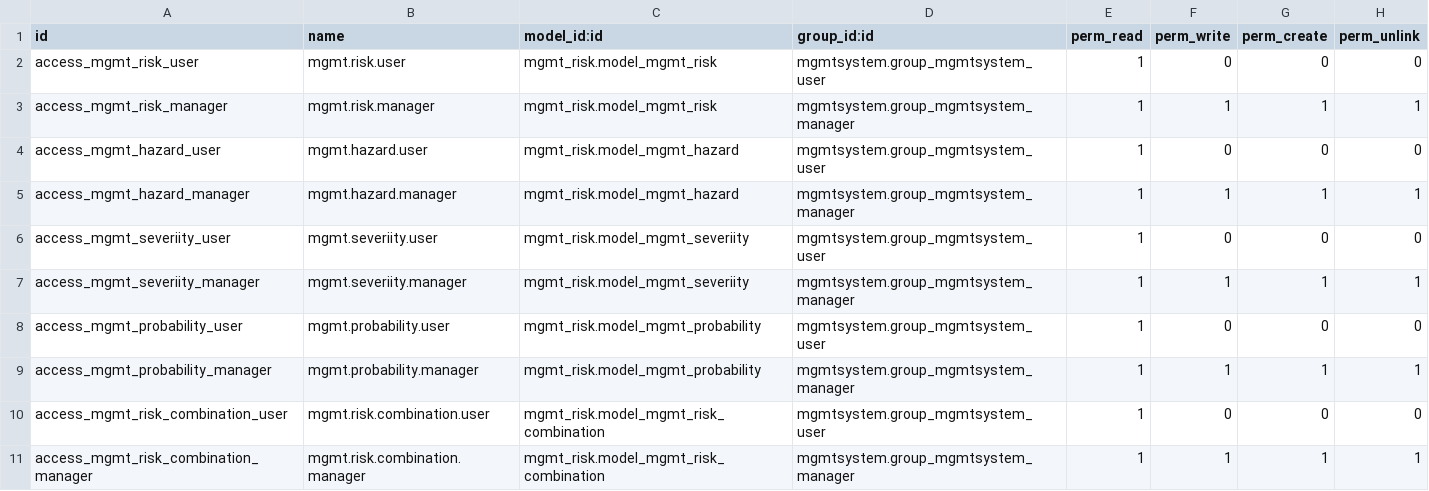
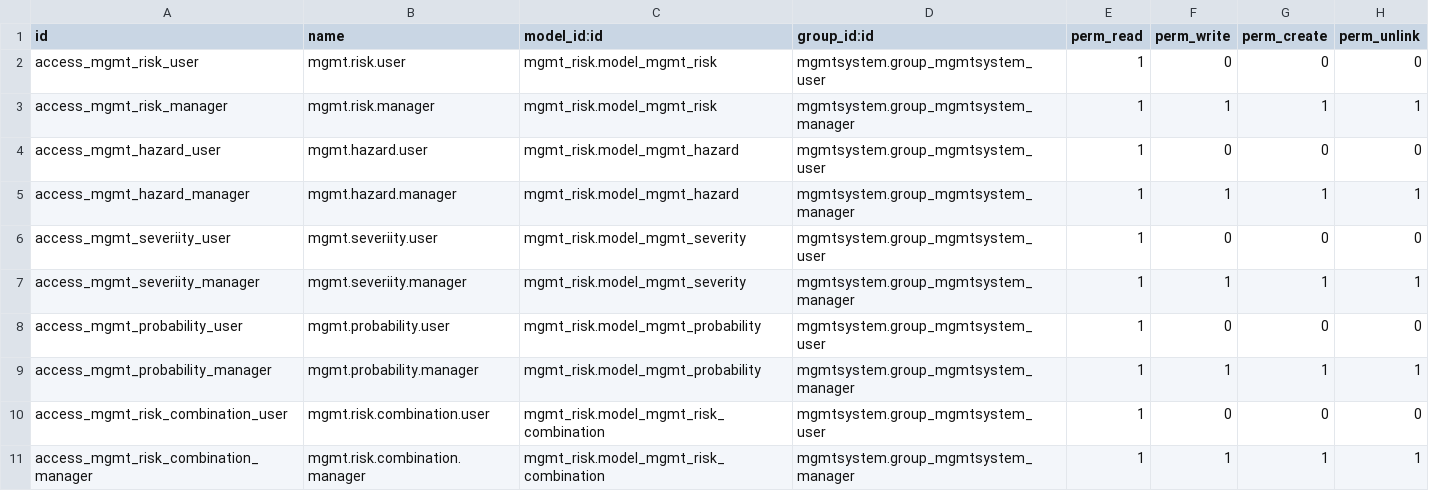
Before and after one commit to Mint-System/Odoo-Apps-Management-System, a CSV file: mgmt_risk/security/ir.model.access.csv, drawn as a sheet.

Commit message:
feat: init mgmt_asset_risk

```diff
--- a/mgmt_risk/security/ir.model.access.csv
+++ b/mgmt_risk/security/ir.model.access.csv
@@ -5,4 +5,4 @@ access_mgmt_hazard_user,mgmt.hazard.user,mgmt_risk.model_mgmt_hazard,mgmtsystem.
 access_mgmt_hazard_manager,mgmt.hazard.manager,mgmt_risk.model_mgmt_hazard,mgmtsystem.group_mgmtsystem_manager,1,1,1,1
-access_mgmt_severiity_user,mgmt.severiity.user,mgmt_risk.model_mgmt_severiity,mgmtsystem.group_mgmtsystem_user,1,0,0,0
-access_mgmt_severiity_manager,mgmt.severiity.manager,mgmt_risk.model_mgmt_severiity,mgmtsystem.group_mgmtsystem_manager,1,1,1,1
+access_mgmt_severiity_user,mgmt.severiity.user,mgmt_risk.model_mgmt_severity,mgmtsystem.group_mgmtsystem_user,1,0,0,0
+access_mgmt_severiity_manager,mgmt.severiity.manager,mgmt_risk.model_mgmt_severity,mgmtsystem.group_mgmtsystem_manager,1,1,1,1
 access_mgmt_probability_user,mgmt.probability.user,mgmt_risk.model_mgmt_probability,mgmtsystem.group_mgmtsystem_user,1,0,0,0
```
Also changed, not shown: 15 other files.
